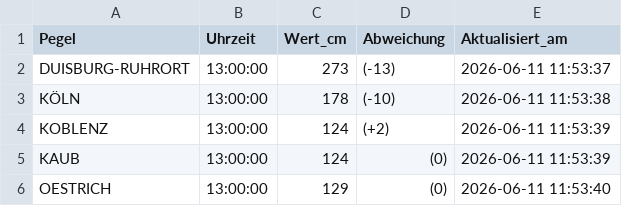
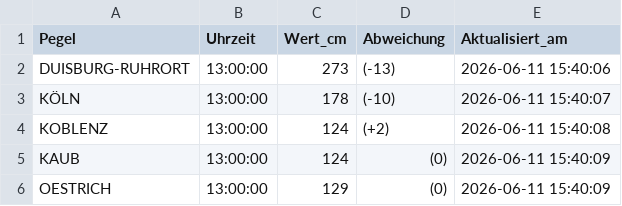
Before and after one commit to Karl-Hein135/rheinpegel-powerbi, a CSV file: rheinpegel_aktuell.csv, drawn as a sheet.

```diff
--- a/rheinpegel_aktuell.csv
+++ b/rheinpegel_aktuell.csv
@@ -1,6 +1,6 @@
 Pegel,Uhrzeit,Wert_cm,Abweichung,Aktualisiert_am
-DUISBURG-RUHRORT,13:00:00,273,(-13),2026-06-11 11:53:37
-KÖLN,13:00:00,178,(-10),2026-06-11 11:53:38
-KOBLENZ,13:00:00,124,(+2),2026-06-11 11:53:39
-KAUB,13:00:00,124,(0),2026-06-11 11:53:39
-OESTRICH,13:00:00,129,(0),2026-06-11 11:53:40
+DUISBURG-RUHRORT,13:00:00,273,(-13),2026-06-11 15:40:06
+KÖLN,13:00:00,178,(-10),2026-06-11 15:40:07
+KOBLENZ,13:00:00,124,(+2),2026-06-11 15:40:08
+KAUB,13:00:00,124,(0),2026-06-11 15:40:09
+OESTRICH,13:00:00,129,(0),2026-06-11 15:40:09
```
Also changed, not shown: rheinpegel_vorhersage.csv.
